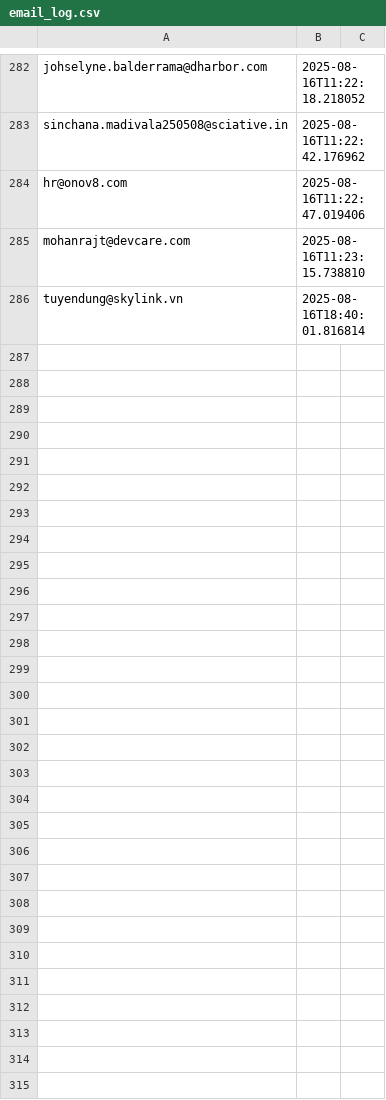
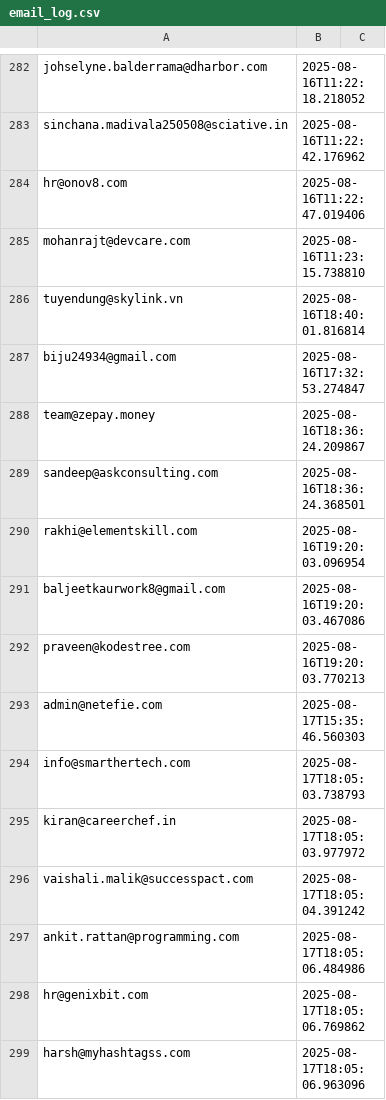
Before and after one commit to anshukit/LinkedinJobScraper, a CSV file: data/email_log.csv, drawn as a sheet; only a part is shown, gaps mark what is left out; the diff names each change by its address in the sheet, - before the commit and + after, or states it on an @@ line.

```diff
--- a/data/email_log.csv
+++ b/data/email_log.csv
+row 287: biju24934@gmail.com | 2025-08-16T17:32:53.274847
+row 288: team@zepay.money | 2025-08-16T18:36:24.209867
+row 289: sandeep@askconsulting.com | 2025-08-16T18:36:24.368501
+row 290: rakhi@elementskill.com | 2025-08-16T19:20:03.096954
+row 291: baljeetkaurwork8@gmail.com | 2025-08-16T19:20:03.467086
+row 292: praveen@kodestree.com | 2025-08-16T19:20:03.770213
+row 293: admin@netefie.com | 2025-08-17T15:35:46.560303
+row 294: info@smarthertech.com | 2025-08-17T18:05:03.738793
+row 295: kiran@careerchef.in | 2025-08-17T18:05:03.977972
+row 296: vaishali.malik@successpact.com | 2025-08-17T18:05:04.391242
+row 297: ankit.rattan@programming.com | 2025-08-17T18:05:06.484986
+row 298: hr@genixbit.com | 2025-08-17T18:05:06.769862
+row 299: harsh@myhashtagss.com | 2025-08-17T18:05:06.963096
```
Also changed, not shown: 18 other files.
